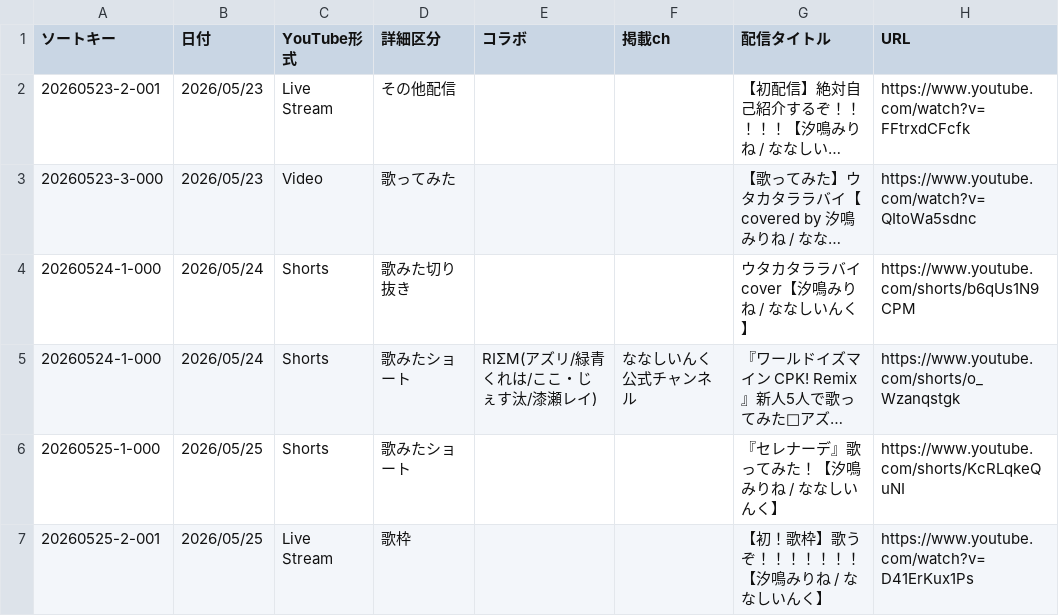
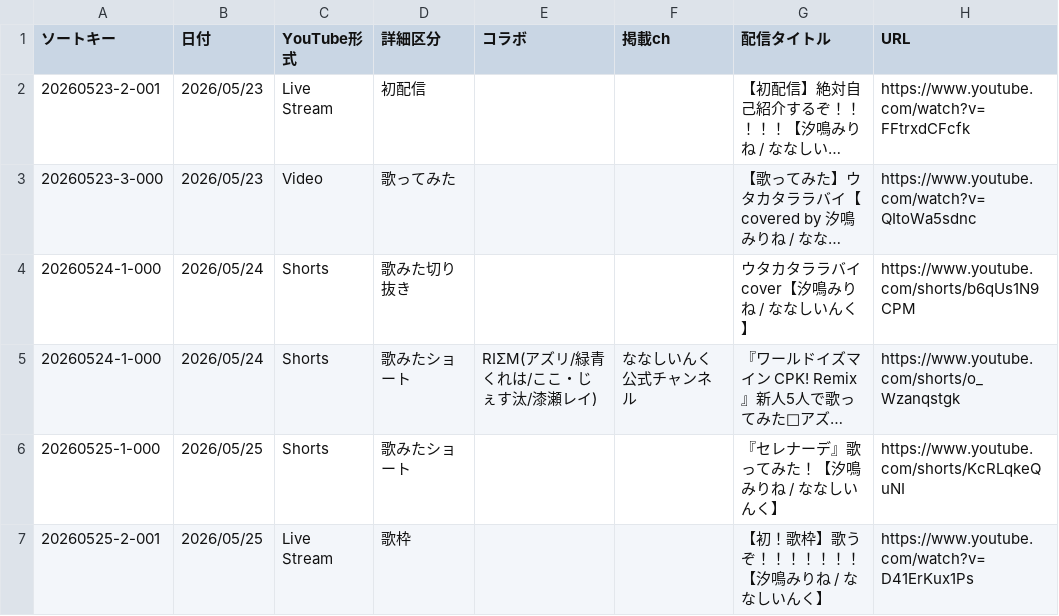
Before and after one commit to pollux1246/mirine-song-list, a CSV file: mirine_list.csv, drawn as a sheet; only a part is shown; long unchanged cells end in …; the diff names each change by its address in the sheet, - before the commit and + after, or states it on an @@ line.

Commit message:
Update site summary and song data
Revise summary counts, adjust the title and tab behavior, hide related IDs, and correct the CSV data

```diff
--- a/mirine_list.csv
+++ b/mirine_list.csv
-D2 (詳細区分): その他配信
+D2 (詳細区分): 初配信
```
Also changed, not shown: 2 other files.
